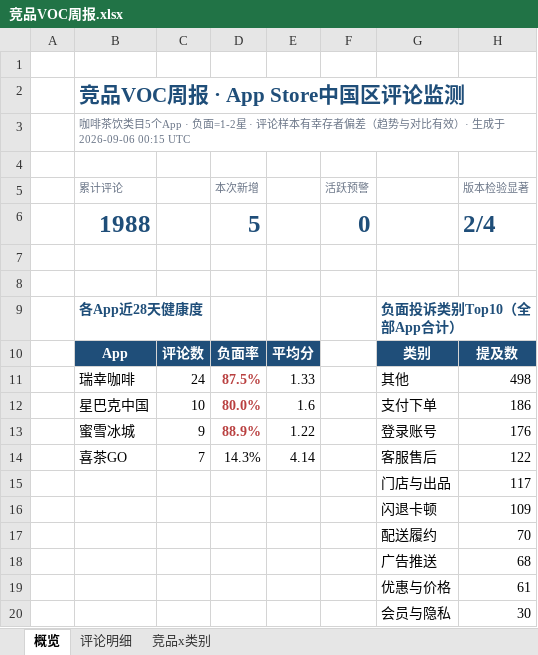
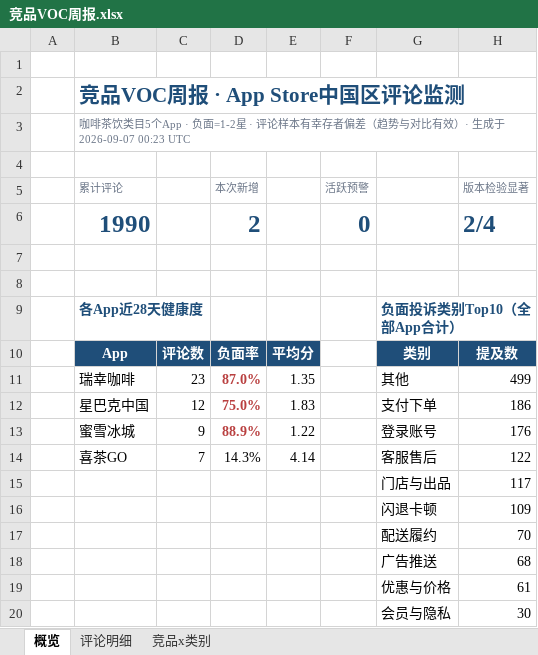
Before and after one commit to EGG-ZERO/appstore-voc-radar, an Excel workbook: reports/竞品VOC周报.xlsx, sheet 概览, drawn as a sheet; values as stored, in another font and other column widths than the file's, no borders; charts and pictures and conditional formats not drawn; removed rows and columns are numbered as before the commit, all else as after; the diff names each change by its address in the sheet, - before the commit and + after, or states it on an @@ line.

```diff
--- a/reports/竞品VOC周报.xlsx (sheet 概览)
+++ b/reports/竞品VOC周报.xlsx (sheet 概览)
-B3 (累计评论): …生成于 2026-09-06 00:15 UTC
+B3 (累计评论): …生成于 2026-09-07 00:23 UTC
-B6 (累计评论): 1988
+B6 (累计评论): 1990
-D6 (本次新增): 5
+D6 (本次新增): 2
-row 11:  | 瑞幸咖啡 | 24 | 87.5% | 1.33 |  | 其他 | 498
-row 12:  | 星巴克中国 | 10 | 80.0% | 1.6 |  | 支付下单 | 186
+row 11:  | 瑞幸咖啡 | 23 | 87.0% | 1.35 |  | 其他 | 499
+row 12:  | 星巴克中国 | 12 | 75.0% | 1.83 |  | 支付下单 | 186
```
Also changed, not shown: sheet 评论明细, sheet 竞品x类别, 4 other files.
